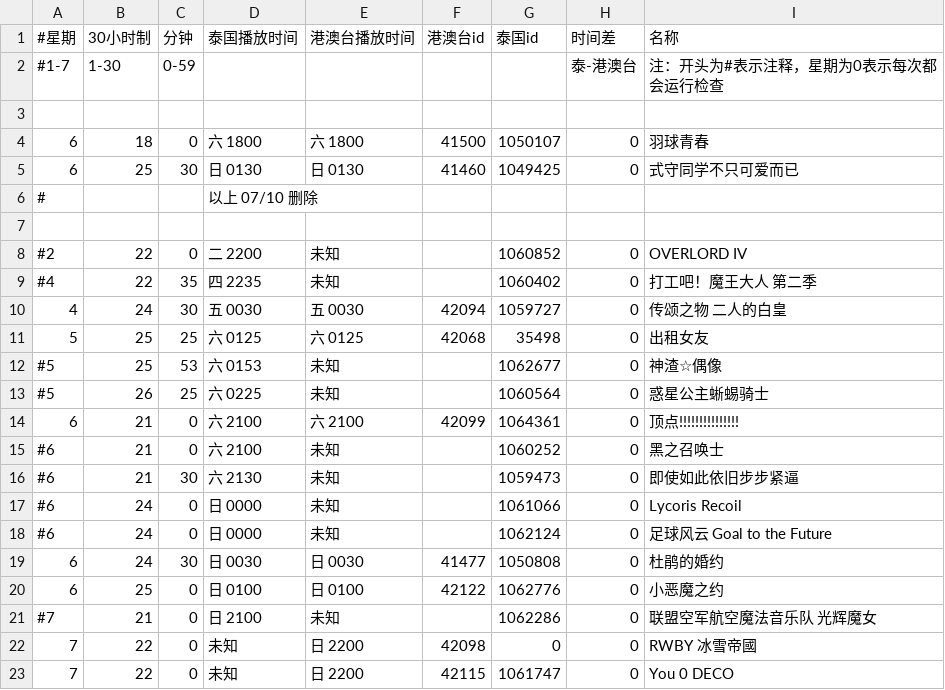
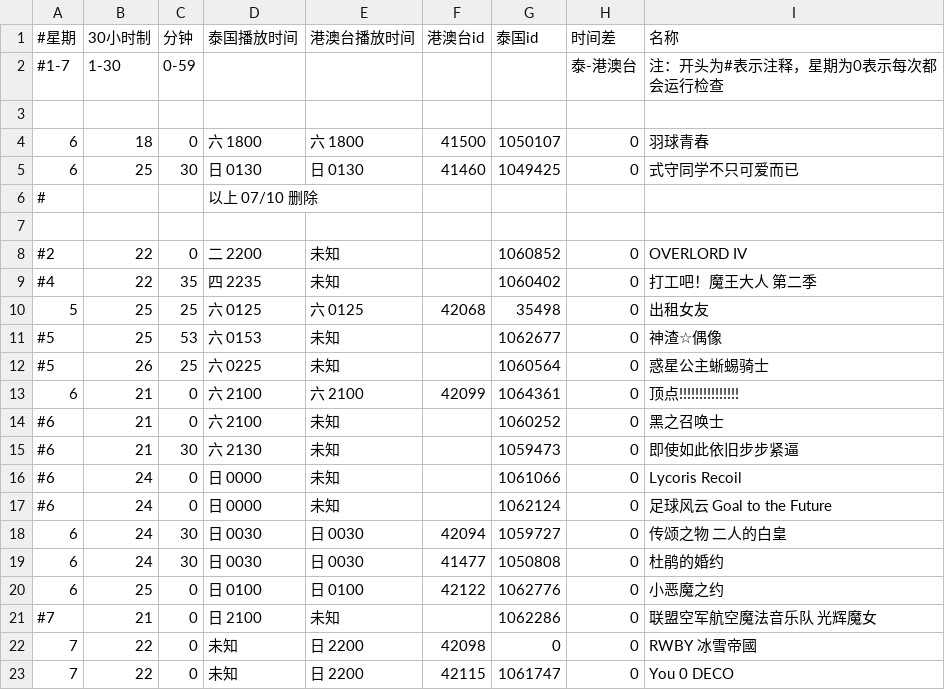
Before and after one commit to david082321/FurrySub, a CSV file: list.csv, drawn as a sheet; removed rows and columns are numbered as before the commit, all else as after; the diff names each change by its address in the sheet, - before the commit and + after, or states it on an @@ line.

Commit message:
Update list.csv

```diff
--- a/list.csv
+++ b/list.csv
-row 10: 4 | 24 | 30 | 五 0030 | 五 0030 | 42094 | 1059727 | 0 | 传颂之物 二人的白皇
+row 18: 6 | 24 | 30 | 日 0030 | 日 0030 | 42094 | 1059727 | 0 | 传颂之物 二人的白皇
```
